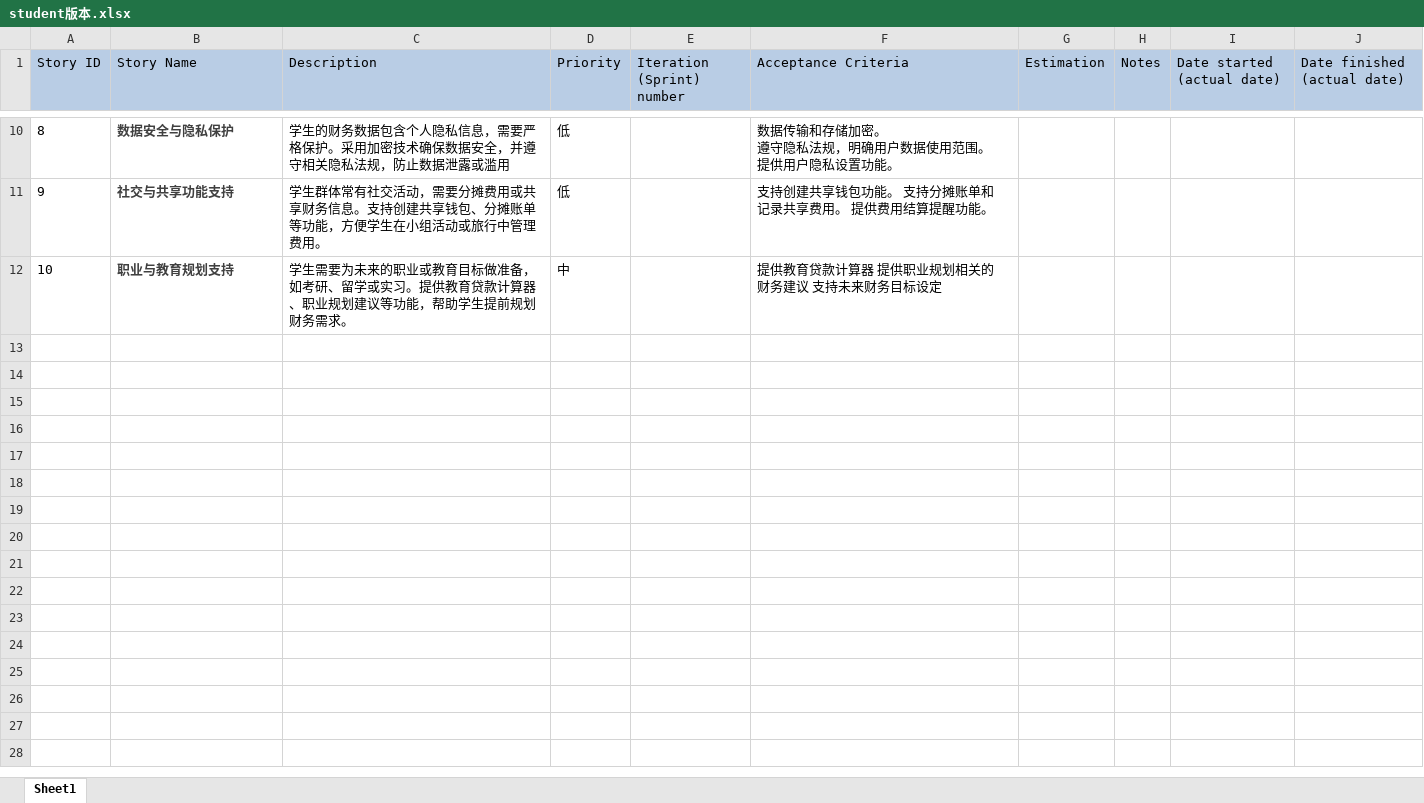
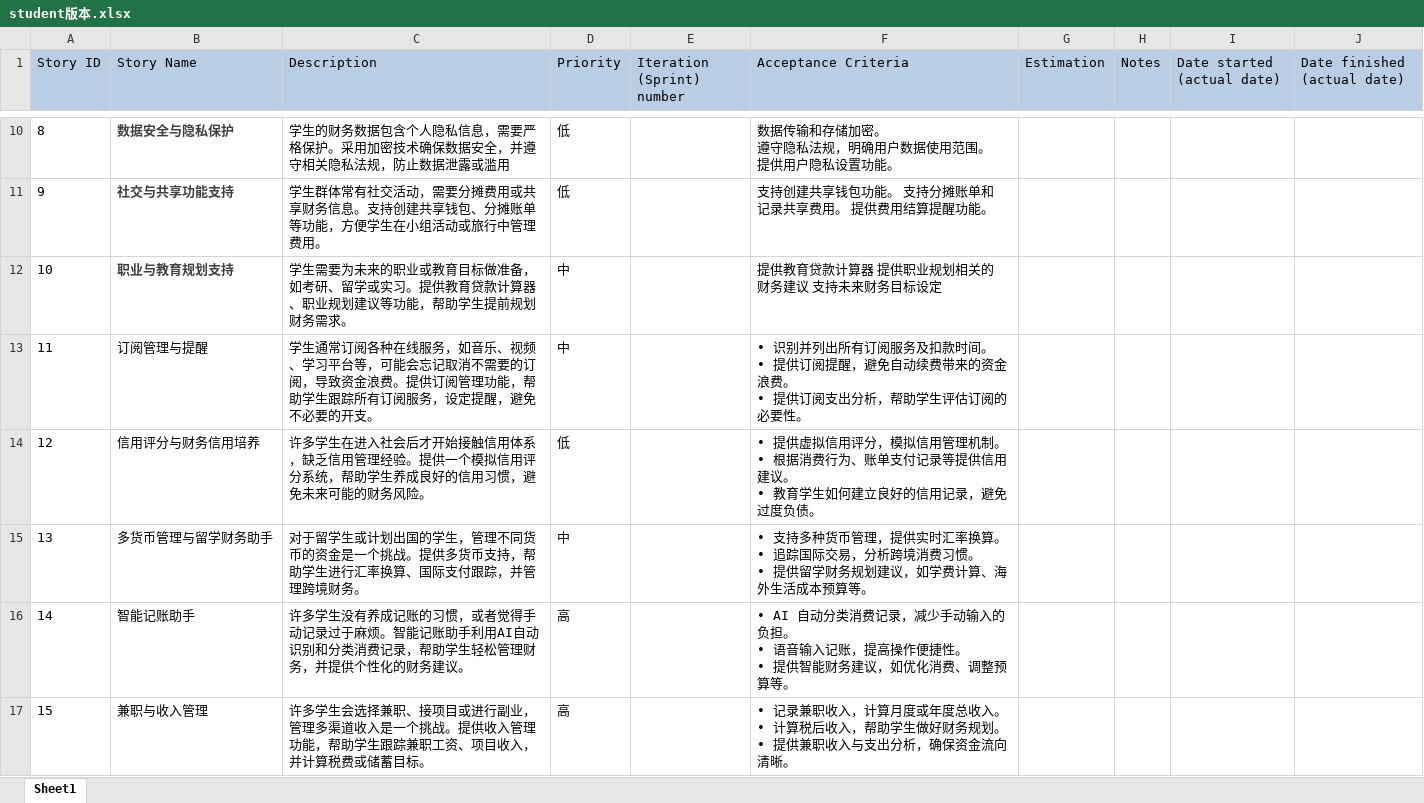
Before and after one commit to XuanChen-cx237/Software-Engineering-group7, an Excel workbook: student版本.xlsx, sheet Sheet1, drawn as a sheet; only a part is shown, gaps mark what is left out; values as stored, in another font and other column widths than the file's, no borders; ↵ is a line break in a cell; the diff names each change by its address in the sheet, - before the commit and + after, or states it on an @@ line.

Commit message:
Add files via upload

```diff
--- a/student版本.xlsx (sheet Sheet1)
+++ b/student版本.xlsx (sheet Sheet1)
+row 13: 11 | 订阅管理与提醒 | 学生通常订阅各种在线服务，如音乐、视频、学习平台等，可能会忘记取消不需要的订阅，导致资金浪费。提供订阅管理功能，帮助学生跟踪所有订阅服务，设定提醒，避免不必要的开支。 | 中 |  | • 识别并列出所有订阅服务及扣款时间。 ↵ • 提供订阅提醒，避免自动续费带来的资金浪费。 ↵ • 提供订阅支出分析，帮助学生评估订阅的必要性。
+row 14: 12 | 信用评分与财务信用培养 | 许多学生在进入社会后才开始接触信用体系，缺乏信用管理经验。提供一个模拟信用评分系统，帮助学生养成良好的信用习惯，避免未来可能的财务风险。 | 低 |  | • 提供虚拟信用评分，模拟信用管理机制。 ↵ • 根据消费行为、账单支付记录等提供信用建议。 ↵ • 教育学生如何建立良好的信用记录，避免过度负债。
+row 15: 13 | 多货币管理与留学财务助手 | 对于留学生或计划出国的学生，管理不同货币的资金是一个挑战。提供多货币支持，帮助学生进行汇率换算、国际支付跟踪，并管理跨境财务。 | 中 |  | • 支持多种货币管理，提供实时汇率换算。 ↵ • 追踪国际交易，分析跨境消费习惯。 ↵ • 提供留学财务规划建议，如学费计算、海外生活成本预算等。
+row 16: 14 | 智能记账助手 | 许多学生没有养成记账的习惯，或者觉得手动记录过于麻烦。智能记账助手利用AI自动识别和分类消费记录，帮助学生轻松管理财务，并提供个性化的财务建议。 | 高 |  | • AI 自动分类消费记录，减少手动输入的负担。 ↵ • 语音输入记账，提高操作便捷性。 ↵ • 提供智能财务建议，如优化消费、调整预算等。
+row 17: 15 | 兼职与收入管理 | 许多学生会选择兼职、接项目或进行副业，管理多渠道收入是一个挑战。提供收入管理功能，帮助学生跟踪兼职工资、项目收入，并计算税费或储蓄目标。 | 高 |  | • 记录兼职收入，计算月度或年度总收入。 ↵ • 计算税后收入，帮助学生做好财务规划。 ↵ • 提供兼职收入与支出分析，确保资金流向清晰。
```
